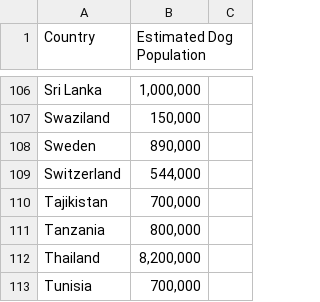
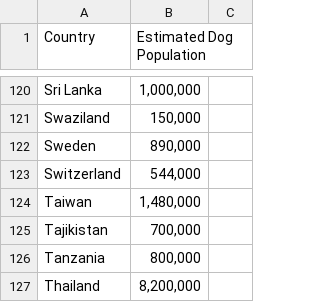
Before and after one commit to Retr-1/AnalyzaPsy, a CSV file: Misov Priestor/data/Dog Population by Country.csv, drawn as a sheet; only a part is shown, gaps mark what is left out; the shorter side is filled out with more unchanged rows; the diff covers the shown part only.

```diff
--- a/Misov Priestor/data/Dog Population by Country.csv
+++ b/Misov Priestor/data/Dog Population by Country.csv
@@ -110,2 +123,3 @@
 "Switzerland","544,000"
+"Taiwan","1,480,000"
 "Tajikistan","700,000"
```
Also changed, not shown: 17 added rows, 1 removed row and 3 edited cells elsewhere in this file.
